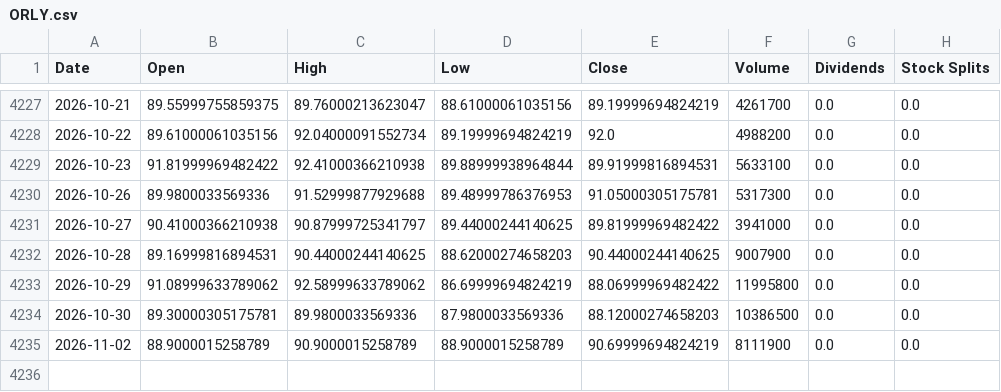
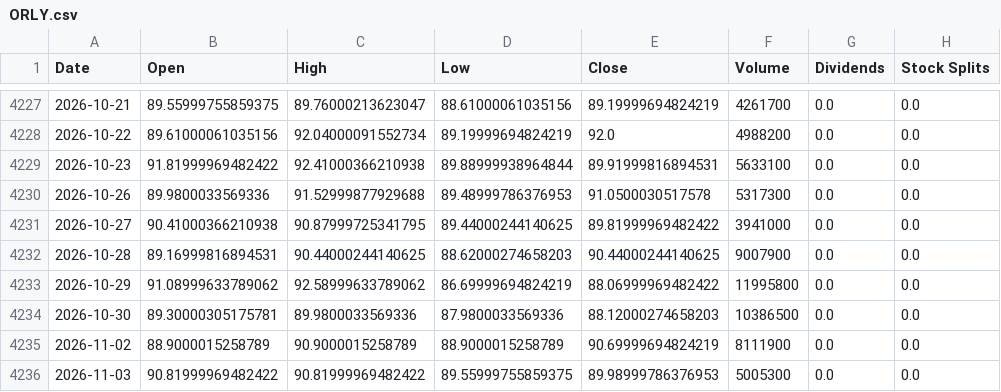
Before and after one commit to jamesf623/strategy_daily, a CSV file: stock_data/ORLY.csv, drawn as a sheet; only a part is shown, gaps mark what is left out.

```diff
--- a/stock_data/ORLY.csv
+++ b/stock_data/ORLY.csv
@@ -4229,4 +4229,4 @@ Date,Open,High,Low,Close,Volume,Dividends,Stock Splits
 2026-10-23,91.81999969482422,92.41000366210938,89.88999938964844,89.91999816894531,5633100,0.0,0.0
-2026-10-26,89.9800033569336,91.52999877929688,89.48999786376953,91.05000305175781,5317300,0.0,0.0
-2026-10-27,90.41000366210938,90.87999725341797,89.44000244140625,89.81999969482422,3941000,0.0,0.0
+2026-10-26,89.9800033569336,91.52999877929688,89.48999786376953,91.0500030517578,5317300,0.0,0.0
+2026-10-27,90.41000366210938,90.87999725341795,89.44000244140625,89.81999969482422,3941000,0.0,0.0
 2026-10-28,89.16999816894531,90.44000244140625,88.62000274658203,90.44000244140625,9007900,0.0,0.0
@@ -4235 +4235,2 @@ Date,Open,High,Low,Close,Volume,Dividends,Stock Splits
 2026-11-02,88.9000015258789,90.9000015258789,88.9000015258789,90.69999694824219,8111900,0.0,0.0
+2026-11-03,90.81999969482422,90.81999969482422,89.55999755859375,89.98999786376953,5005300,0.0,0.0
```
Also changed, not shown: stock_data/AZO.csv, stock_data/TSLA.csv.
